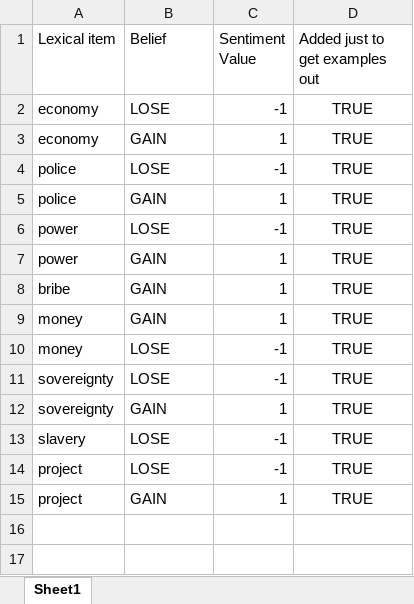
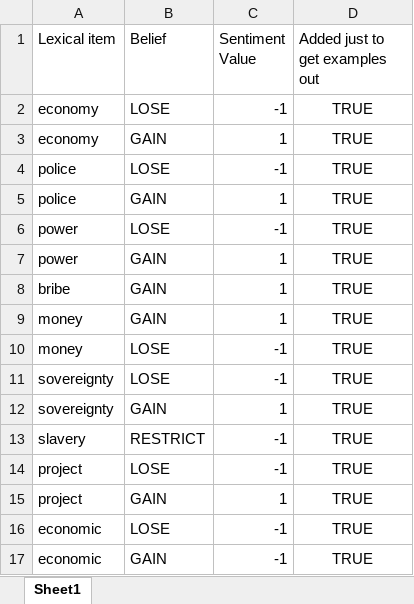
Before and after one commit to ihmc/fine_grained_stance_detection, an Excel workbook: ARLIS_contents.xlsx, sheet Sheet1, drawn as a sheet; values as stored, in another font and other column widths than the file's, no borders; charts and pictures not drawn; the diff names each change by its address in the sheet, - before the commit and + after, or states it on an @@ line.

Commit message:
Added economic to BRI content lexicon

```diff
--- a/ARLIS_contents.xlsx (sheet Sheet1)
+++ b/ARLIS_contents.xlsx (sheet Sheet1)
-B13 (Belief): LOSE
+B13 (Belief): RESTRICT
+row 16: economic | LOSE | -1 | TRUE
+row 17: economic | GAIN | -1 | TRUE
```
